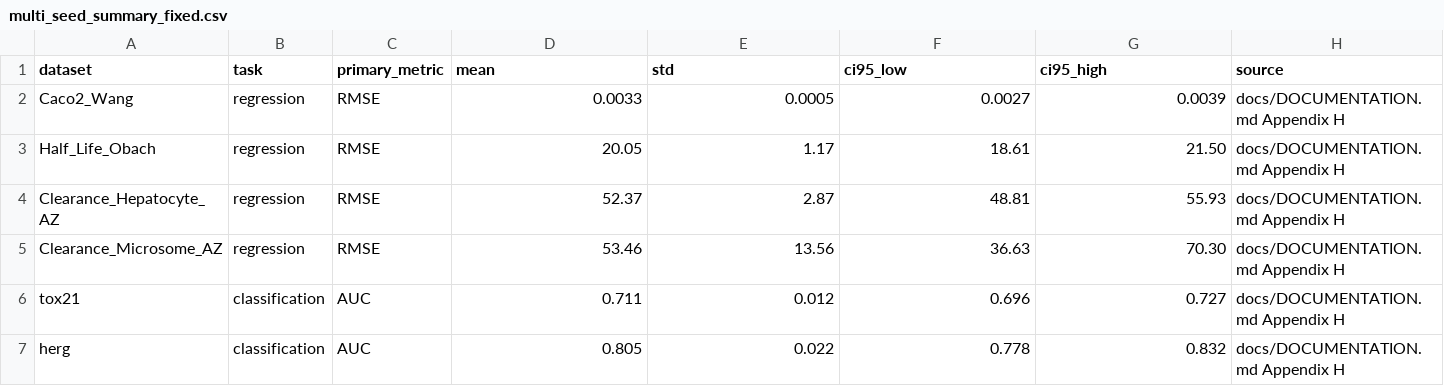
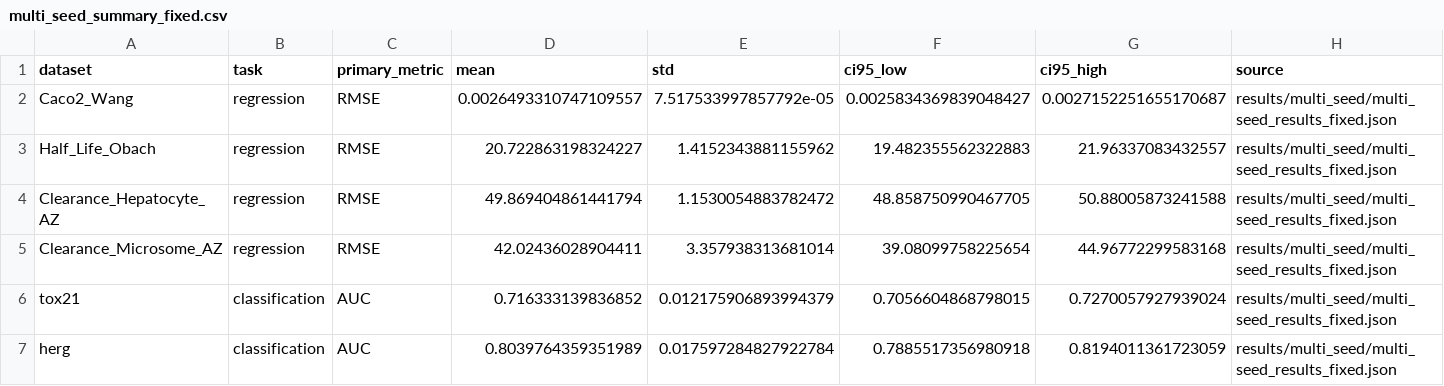
Before and after one commit to NitramVonemats/MANU_Project, a CSV file: figures/paper-sources-2/multi_seed_summary_fixed.csv, drawn as a sheet.

```diff
--- a/figures/paper-sources-2/multi_seed_summary_fixed.csv
+++ b/figures/paper-sources-2/multi_seed_summary_fixed.csv
@@ -1,7 +1,7 @@
 dataset,task,primary_metric,mean,std,ci95_low,ci95_high,source
-Caco2_Wang,regression,RMSE,0.0033,0.0005,0.0027,0.0039,docs/DOCUMENTATION.md Appendix H
-Half_Life_Obach,regression,RMSE,20.05,1.17,18.61,21.50,docs/DOCUMENTATION.md Appendix H
-Clearance_Hepatocyte_AZ,regression,RMSE,52.37,2.87,48.81,55.93,docs/DOCUMENTATION.md Appendix H
-Clearance_Microsome_AZ,regression,RMSE,53.46,13.56,36.63,70.30,docs/DOCUMENTATION.md Appendix H
-tox21,classification,AUC,0.711,0.012,0.696,0.727,docs/DOCUMENTATION.md Appendix H
-herg,classification,AUC,0.805,0.022,0.778,0.832,docs/DOCUMENTATION.md Appendix H
+Caco2_Wang,regression,RMSE,0.0026493310747109557,7.517533997857792e-05,0.0025834369839048427,0.0027152251655170687,results/multi_seed/multi_seed_results_fixed.json
+Half_Life_Obach,regression,RMSE,20.722863198324227,1.4152343881155962,19.482355562322883,21.96337083432557,results/multi_seed/multi_seed_results_fixed.json
+Clearance_Hepatocyte_AZ,regression,RMSE,49.869404861441794,1.1530054883782472,48.858750990467705,50.88005873241588,results/multi_seed/multi_seed_results_fixed.json
+Clearance_Microsome_AZ,regression,RMSE,42.02436028904411,3.357938313681014,39.08099758225654,44.96772299583168,results/multi_seed/multi_seed_results_fixed.json
+tox21,classification,AUC,0.716333139836852,0.012175906893994379,0.7056604868798015,0.7270057927939024,results/multi_seed/multi_seed_results_fixed.json
+herg,classification,AUC,0.8039764359351989,0.017597284827922784,0.7885517356980918,0.8194011361723059,results/multi_seed/multi_seed_results_fixed.json
```
Also changed, not shown: figures/paper-sources-2/multi_seed_raw_results_fixed.csv, 24 other files.
